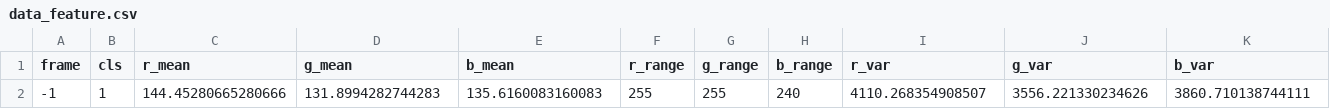
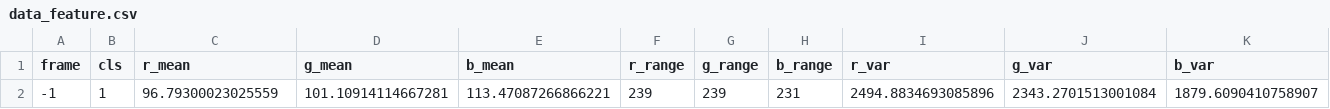
Before and after one commit to Archertakesitez/Fixplainer, a CSV file: data_feature.csv, drawn as a sheet; only a part is shown; removed rows and columns are numbered as before the commit, all else as after; rows hold the shown columns only; the diff names each change by its address in the sheet, - before the commit and + after, or states it on an @@ line.

```diff
--- a/data_feature.csv
+++ b/data_feature.csv
-row 2: -1 | 1 | 144.45280665280666 | 131.8994282744283 | 135.6160083160083 | 255 | 255 | 240 | 4110.268354908507 | 3556.221330234626 | 3860.710138744111
+row 2: -1 | 1 | 96.79300023025559 | 101.10914114667281 | 113.47087266866221 | 239 | 239 | 231 | 2494.8834693085896 | 2343.2701513001084 | 1879.6090410758907
```
Also changed, not shown: 7 other files.
